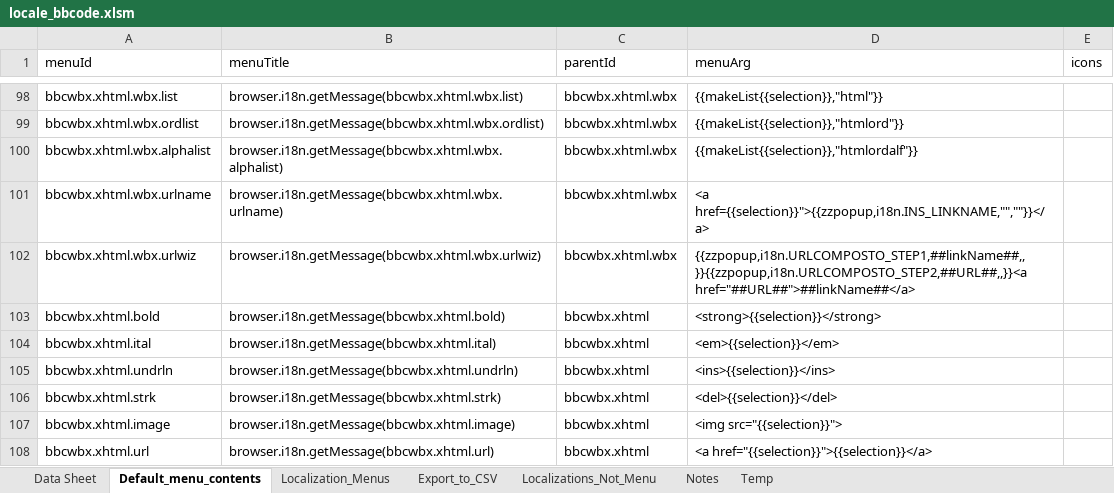
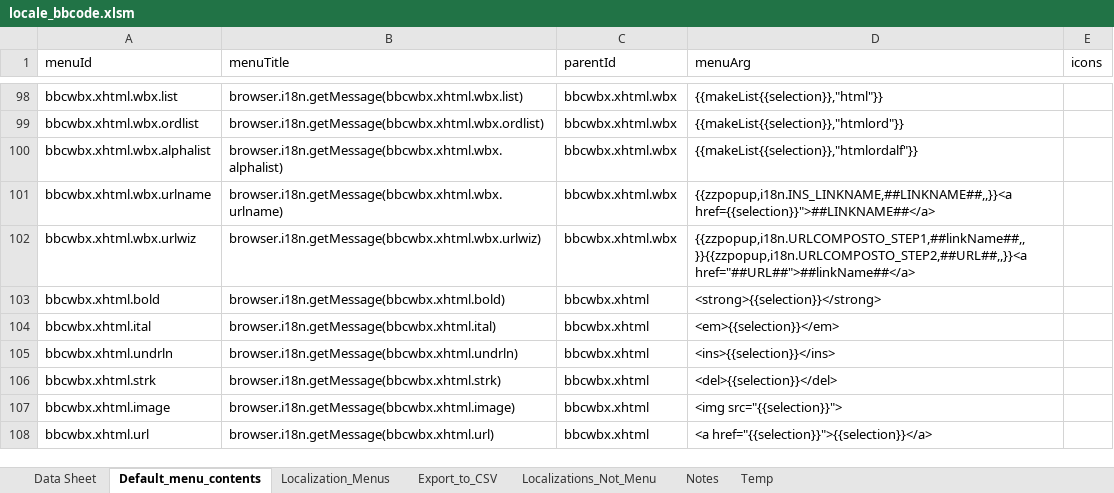
Before and after one commit to msaroff/bbCodeWebEx, an Excel workbook: locale_bbcode.xlsm, sheet Default_menu_contents, drawn as a sheet; only a part is shown, gaps mark what is left out; values as stored, in another font and other column widths than the file's, no borders; the diff covers the shown part only; the diff names each change by its address in the sheet, - before the commit and + after, or states it on an @@ line.

```diff
--- a/locale_bbcode.xlsm (sheet Default_menu_contents)
+++ b/locale_bbcode.xlsm (sheet Default_menu_contents)
-D101 (menuArg): <a href={{selection}}">{{zzpopup,i18n.INS_LINKNAME,"",""}}</a>
+D101 (menuArg): {{zzpopup,i18n.INS_LINKNAME,##LINKNAME##,,}}<a href={{selection}}">##LINKNAME##</a>
```
Also changed, not shown: 10 edited cells elsewhere in this sheet, sheet Data Sheet.
